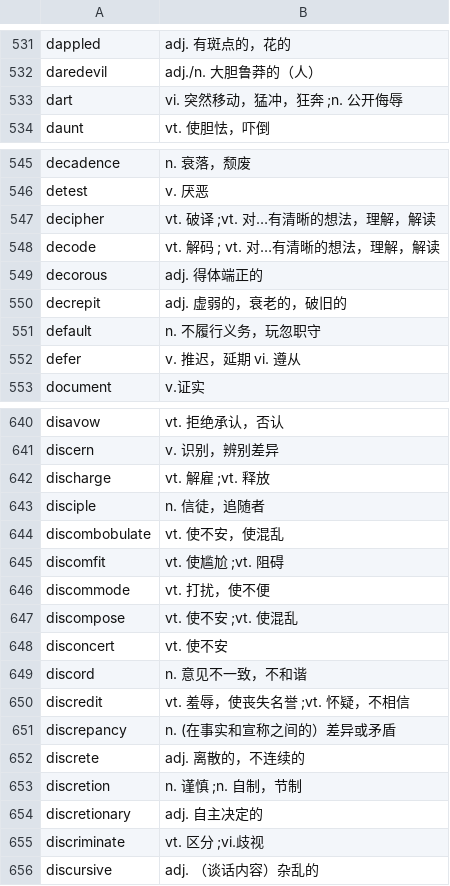
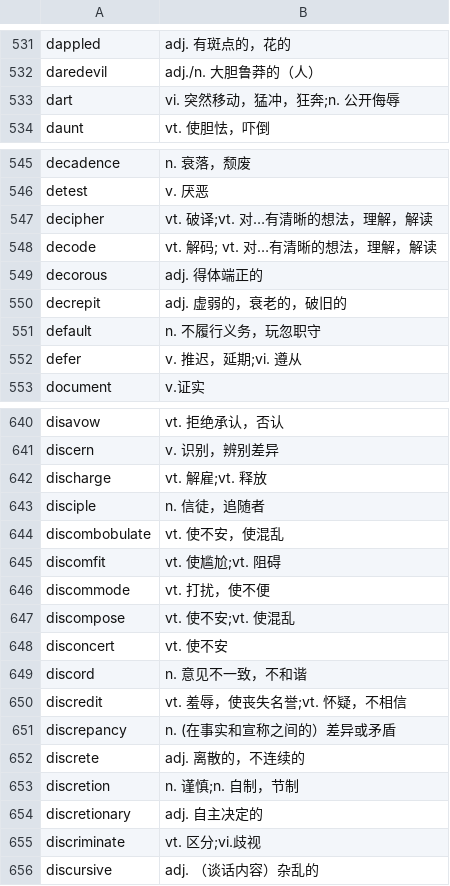
Before and after one commit to Vopaaz/Vocab-Vanquisher, a CSV file: public/GRE3000.csv, drawn as a sheet; only a part is shown, gaps mark what is left out; the diff covers the shown part only.

```diff
--- a/public/GRE3000.csv
+++ b/public/GRE3000.csv
@@ -532,3 +532,3 @@ dappled,adj. 有斑点的，花的
 daredevil,adj./n. 大胆鲁莽的（人）
-dart,vi. 突然移动，猛冲，狂奔  ;n. 公开侮辱
+dart,vi. 突然移动，猛冲，狂奔;n. 公开侮辱
 daunt,vt. 使胆怯，吓倒
@@ -546,4 +546,4 @@ decadence,n. 衰落，颓废
 detest,v. 厌恶
-decipher,vt. 破译    ;vt. 对…有清晰的想法，理解，解读
-decode,vt. 解码   ; vt. 对…有清晰的想法，理解，解读
+decipher,vt. 破译;vt. 对…有清晰的想法，理解，解读
+decode,vt. 解码; vt. 对…有清晰的想法，理解，解读
 decorous,adj. 得体端正的
@@ -551,3 +551,3 @@ decrepit,adj. 虚弱的，衰老的，破旧的
 default,n. 不履行义务，玩忽职守
-defer,v. 推迟，延期    vi. 遵从
+defer,v. 推迟，延期;vi. 遵从
 document,v.证实
@@ -641,16 +641,16 @@ disavow,vt. 拒绝承认，否认
 discern,v. 识别，辨别差异
-discharge,vt. 解雇   ;vt. 释放
+discharge,vt. 解雇;vt. 释放
 disciple,n. 信徒，追随者
 discombobulate,vt. 使不安，使混乱
-discomfit,vt. 使尴尬   ;vt. 阻碍
+discomfit,vt. 使尴尬;vt. 阻碍
 discommode,vt. 打扰，使不便
-discompose,vt. 使不安   ;vt. 使混乱
+discompose,vt. 使不安;vt. 使混乱
 disconcert,vt. 使不安
 discord,n. 意见不一致，不和谐
-discredit,vt. 羞辱，使丧失名誉   ;vt. 怀疑，不相信
+discredit,vt. 羞辱，使丧失名誉;vt. 怀疑，不相信
 discrepancy,n. (在事实和宣称之间的）差异或矛盾
 discrete,adj. 离散的，不连续的
-discretion,n. 谨慎  ;n. 自制，节制
+discretion,n. 谨慎;n. 自制，节制
 discretionary,adj. 自主决定的
-discriminate,vt. 区分   ;vi.歧视
+discriminate,vt. 区分;vi.歧视
 discursive,adj. （谈话内容）杂乱的
```
Also changed, not shown: 33 edited cells elsewhere in this file.
